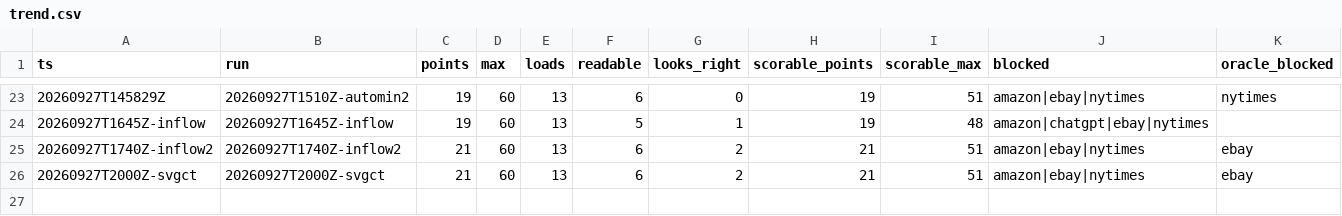
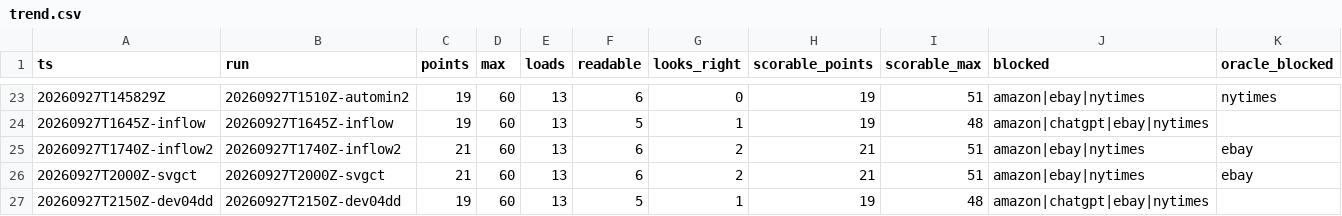
Before and after one commit to hiwavebrowser/hiwave-macos, a CSV file: trench/realsite/trend.csv, drawn as a sheet; only a part is shown, gaps mark what is left out; the diff names each change by its address in the sheet, - before the commit and + after, or states it on an @@ line.

```diff
--- a/trench/realsite/trend.csv
+++ b/trench/realsite/trend.csv
+row 27: 20260927T2150Z-dev04dd | 20260927T2150Z-dev04dd | 19 | 60 | 13 | 5 | 1 | 19 | 48 | amazon|chatgpt|ebay|nytimes
```
Also changed, not shown: 29 other files.
